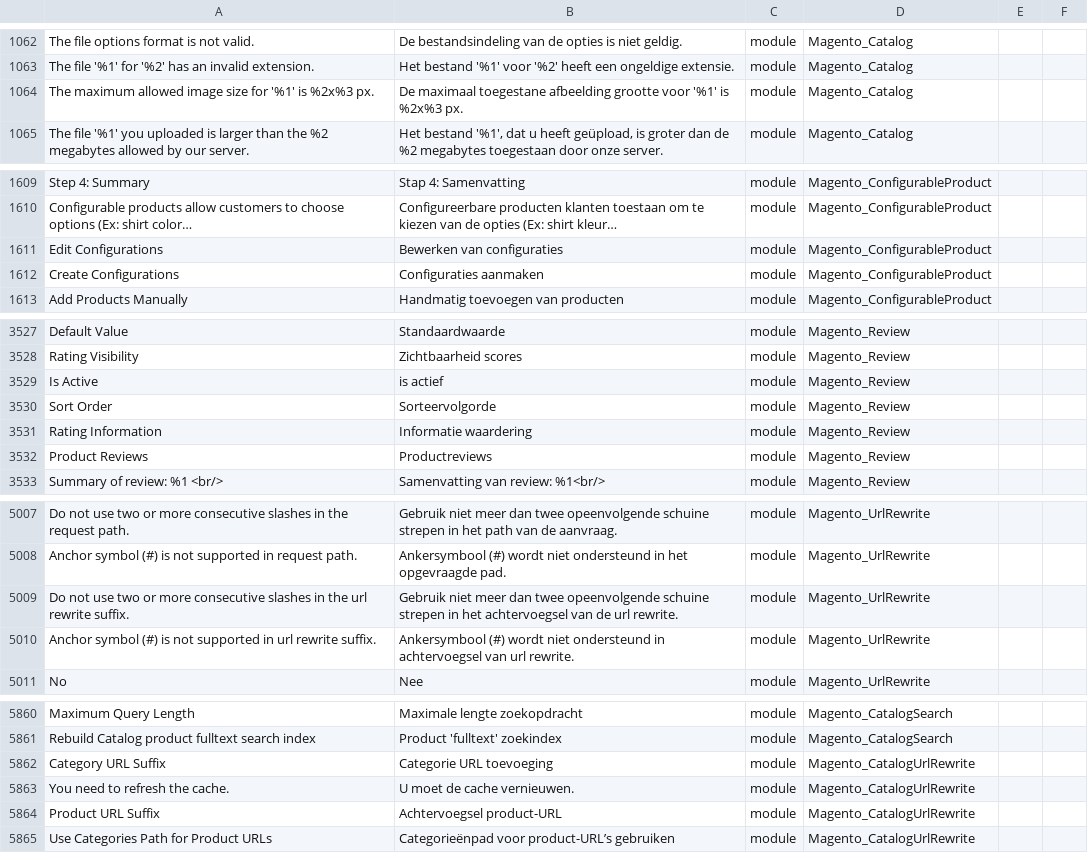
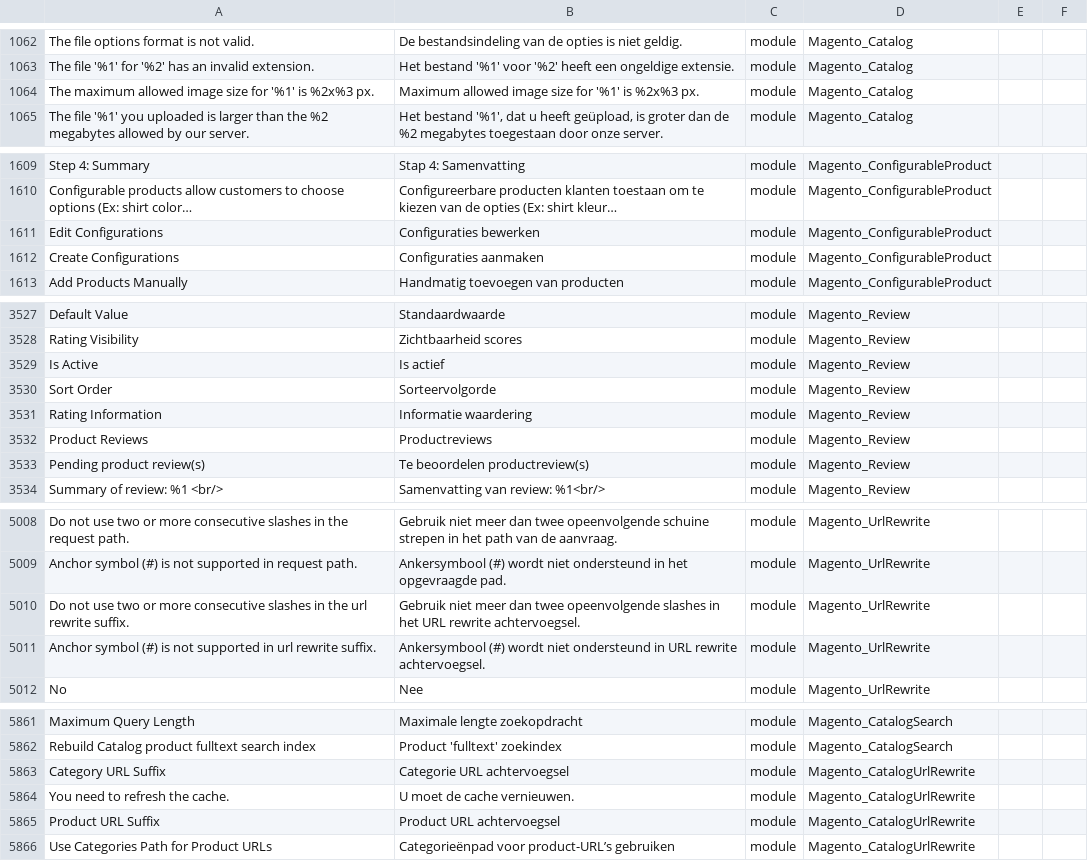
Before and after one commit to rakibabu/language_nl_nl, a CSV file: nl_NL.csv, drawn as a sheet; only a part is shown, gaps mark what is left out; long unchanged cells end in …; addresses are those after the commit; the diff covers the shown part only; the diff names each change by its address in the sheet, - before the commit and + after, or states it on an @@ line.

```diff
--- a/nl_NL.csv
+++ b/nl_NL.csv
-B1064: De maximaal toegestane afbeelding grootte voor '%1' is…
+B1064: Maximum allowed image size for '%1' is…
-B1611: Bewerken van configuraties
+B1611: Configuraties bewerken
-B3529: is actief
+B3529: Is actief
+row 3533: Pending product review(s) | Te beoordelen productreview(s) | module | Magento_Review
-B5010: …twee opeenvolgende schuine strepen in het achtervoegsel van de url rewrite.
+B5010: …twee opeenvolgende slashes in het URL rewrite achtervoegsel.
-B5011: …ondersteund in achtervoegsel van url rewrite.
+B5011: …ondersteund in URL rewrite achtervoegsel.
-B5863: Categorie URL toevoeging
+B5863: Categorie URL achtervoegsel
-B5865: Achtervoegsel product-URL
+B5865: Product URL achtervoegsel
```
Also changed, not shown: 5 edited cells elsewhere in this file, 1 other file.
